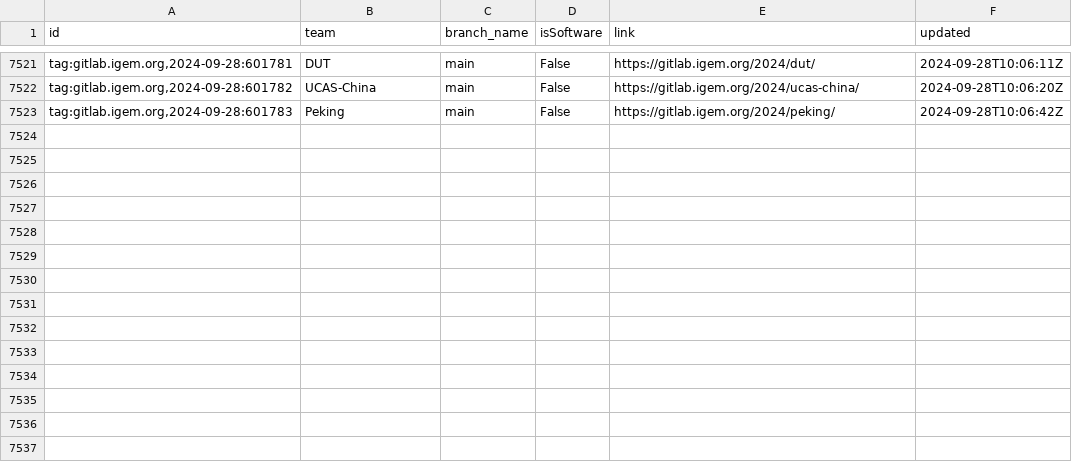
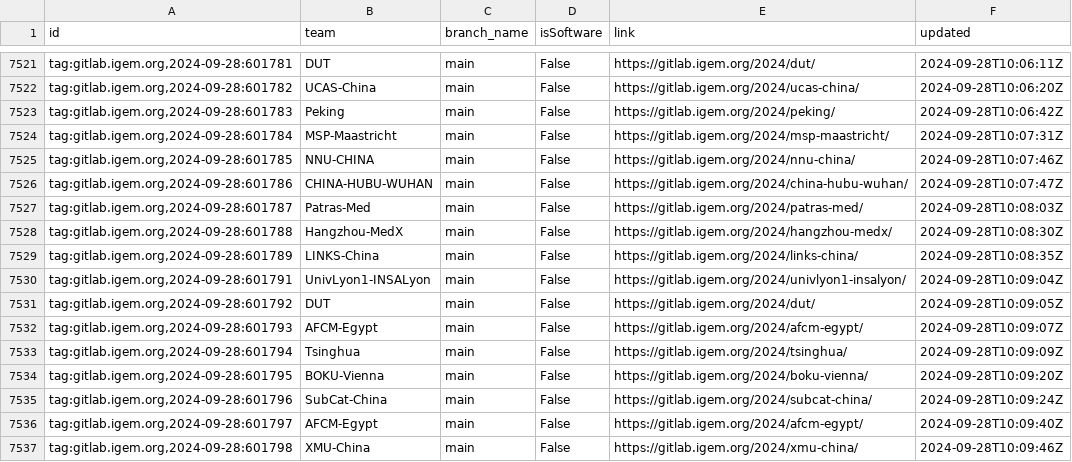
Before and after one commit to taxfree-python/iGEM_Pulse, a CSV file: rss_data.csv, drawn as a sheet; only a part is shown, gaps mark what is left out; the diff names each change by its address in the sheet, - before the commit and + after, or states it on an @@ line.

Commit message:
Update RSS data at 2024-09-28 19:10:27

```diff
--- a/rss_data.csv
+++ b/rss_data.csv
+row 7524: tag:gitlab.igem.org,2024-09-28:601784 | MSP-Maastricht | main | False | https://gitlab.igem.org/2024/msp-maastricht/ | 2024-09-28T10:07:31Z
+row 7525: tag:gitlab.igem.org,2024-09-28:601785 | NNU-CHINA | main | False | https://gitlab.igem.org/2024/nnu-china/ | 2024-09-28T10:07:46Z
+row 7526: tag:gitlab.igem.org,2024-09-28:601786 | CHINA-HUBU-WUHAN | main | False | https://gitlab.igem.org/2024/china-hubu-wuhan/ | 2024-09-28T10:07:47Z
+row 7527: tag:gitlab.igem.org,2024-09-28:601787 | Patras-Med | main | False | https://gitlab.igem.org/2024/patras-med/ | 2024-09-28T10:08:03Z
+row 7528: tag:gitlab.igem.org,2024-09-28:601788 | Hangzhou-MedX | main | False | https://gitlab.igem.org/2024/hangzhou-medx/ | 2024-09-28T10:08:30Z
+row 7529: tag:gitlab.igem.org,2024-09-28:601789 | LINKS-China | main | False | https://gitlab.igem.org/2024/links-china/ | 2024-09-28T10:08:35Z
+row 7530: tag:gitlab.igem.org,2024-09-28:601791 | UnivLyon1-INSALyon | main | False | https://gitlab.igem.org/2024/univlyon1-insalyon/ | 2024-09-28T10:09:04Z
+row 7531: tag:gitlab.igem.org,2024-09-28:601792 | DUT | main | False | https://gitlab.igem.org/2024/dut/ | 2024-09-28T10:09:05Z
+row 7532: tag:gitlab.igem.org,2024-09-28:601793 | AFCM-Egypt | main | False | https://gitlab.igem.org/2024/afcm-egypt/ | 2024-09-28T10:09:07Z
+row 7533: tag:gitlab.igem.org,2024-09-28:601794 | Tsinghua | main | False | https://gitlab.igem.org/2024/tsinghua/ | 2024-09-28T10:09:09Z
+row 7534: tag:gitlab.igem.org,2024-09-28:601795 | BOKU-Vienna | main | False | https://gitlab.igem.org/2024/boku-vienna/ | 2024-09-28T10:09:20Z
+row 7535: tag:gitlab.igem.org,2024-09-28:601796 | SubCat-China | main | False | https://gitlab.igem.org/2024/subcat-china/ | 2024-09-28T10:09:24Z
+row 7536: tag:gitlab.igem.org,2024-09-28:601797 | AFCM-Egypt | main | False | https://gitlab.igem.org/2024/afcm-egypt/ | 2024-09-28T10:09:40Z
+row 7537: tag:gitlab.igem.org,2024-09-28:601798 | XMU-China | main | False | https://gitlab.igem.org/2024/xmu-china/ | 2024-09-28T10:09:46Z
```
